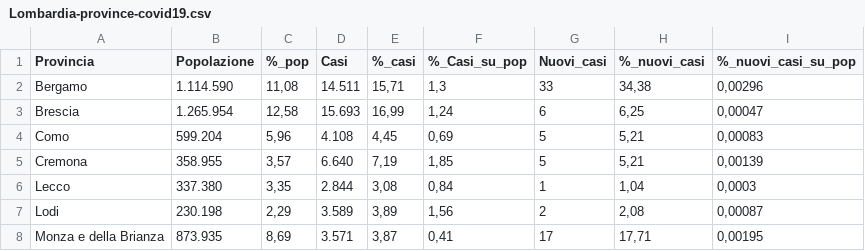
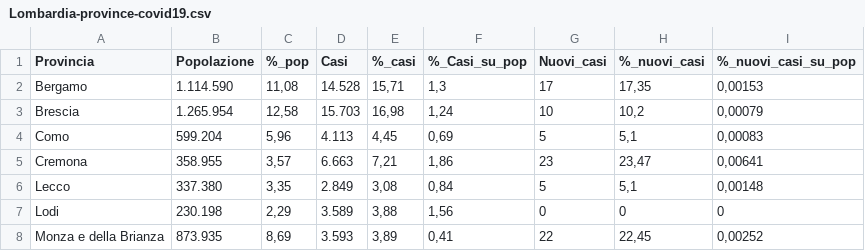
Before and after one commit to Vinsap03/Pavia_covid19, a CSV file: Lombardia-province-covid19.csv, drawn as a sheet; only a part is shown; the diff covers the shown part only.

```diff
--- a/Lombardia-province-covid19.csv
+++ b/Lombardia-province-covid19.csv
@@ -1,8 +1,8 @@
 Provincia; Popolazione ; %_pop ; Casi ; %_casi ; %_Casi_su_pop ; Nuovi_casi ; %_nuovi_casi ; %_nuovi_casi_su_pop
-Bergamo;1.114.590;11,08;14.511;15,71;1,3;33;34,38;0,00296
-Brescia;1.265.954;12,58;15.693;16,99;1,24;6;6,25;0,00047
-Como;599.204;5,96;4.108;4,45;0,69;5;5,21;0,00083
-Cremona;358.955;3,57;6.640;7,19;1,85;5;5,21;0,00139
-Lecco;337.380;3,35;2.844;3,08;0,84;1;1,04;0,0003
-Lodi;230.198;2,29;3.589;3,89;1,56;2;2,08;0,00087
-Monza e della Brianza;873.935;8,69;3.571;3,87;0,41;17;17,71;0,00195
+Bergamo;1.114.590;11,08;14.528;15,71;1,3;17;17,35;0,00153
+Brescia;1.265.954;12,58;15.703;16,98;1,24;10;10,2;0,00079
+Como;599.204;5,96;4.113;4,45;0,69;5;5,1;0,00083
+Cremona;358.955;3,57;6.663;7,21;1,86;23;23,47;0,00641
+Lecco;337.380;3,35;2.849;3,08;0,84;5;5,1;0,00148
+Lodi;230.198;2,29;3.589;3,88;1,56;0;0;0
+Monza e della Brianza;873.935;8,69;3.593;3,89;0,41;22;22,45;0,00252
```
Also changed, not shown: 21 edited cells elsewhere in this file, Lombardia-solo-province-covid19.csv.
